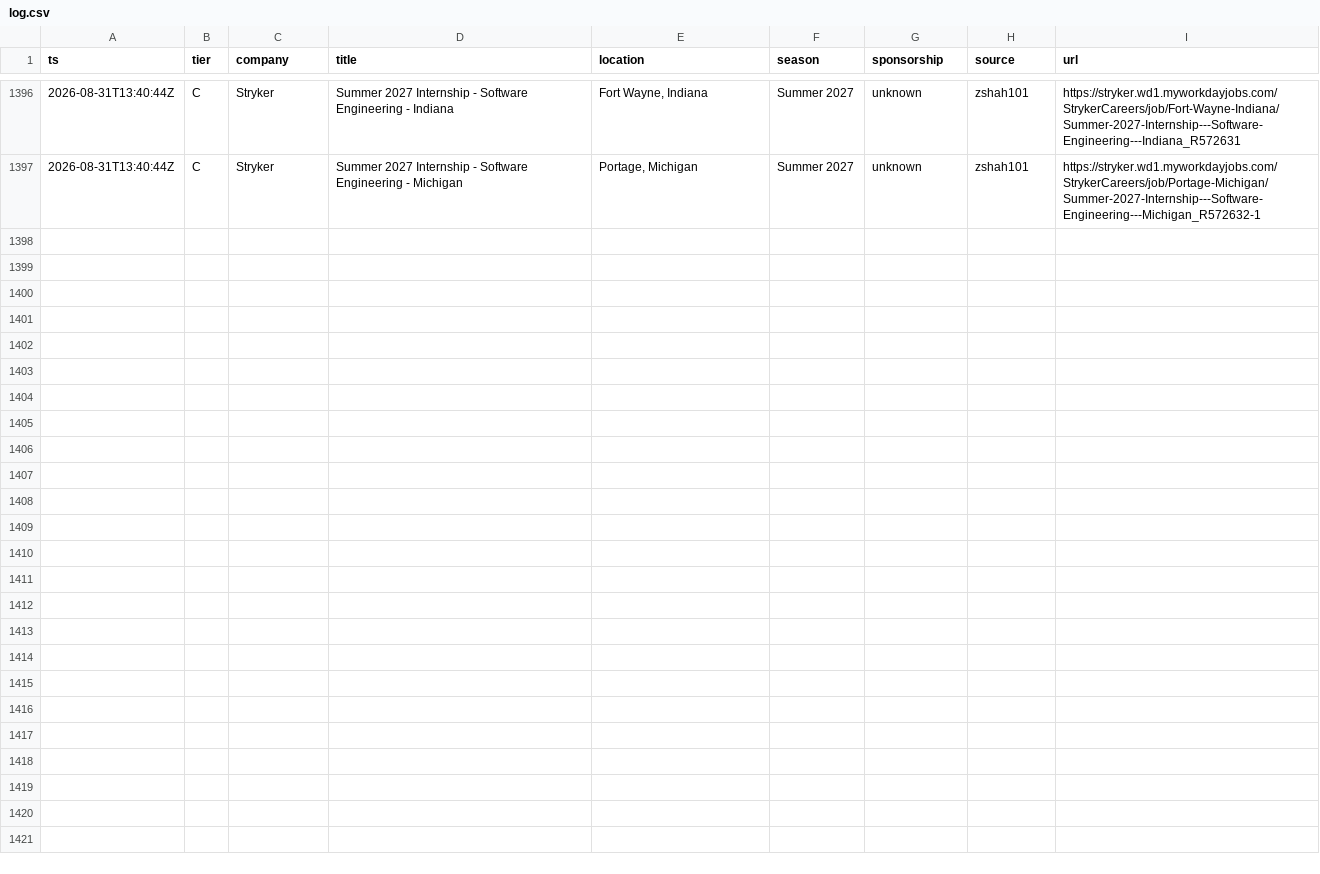
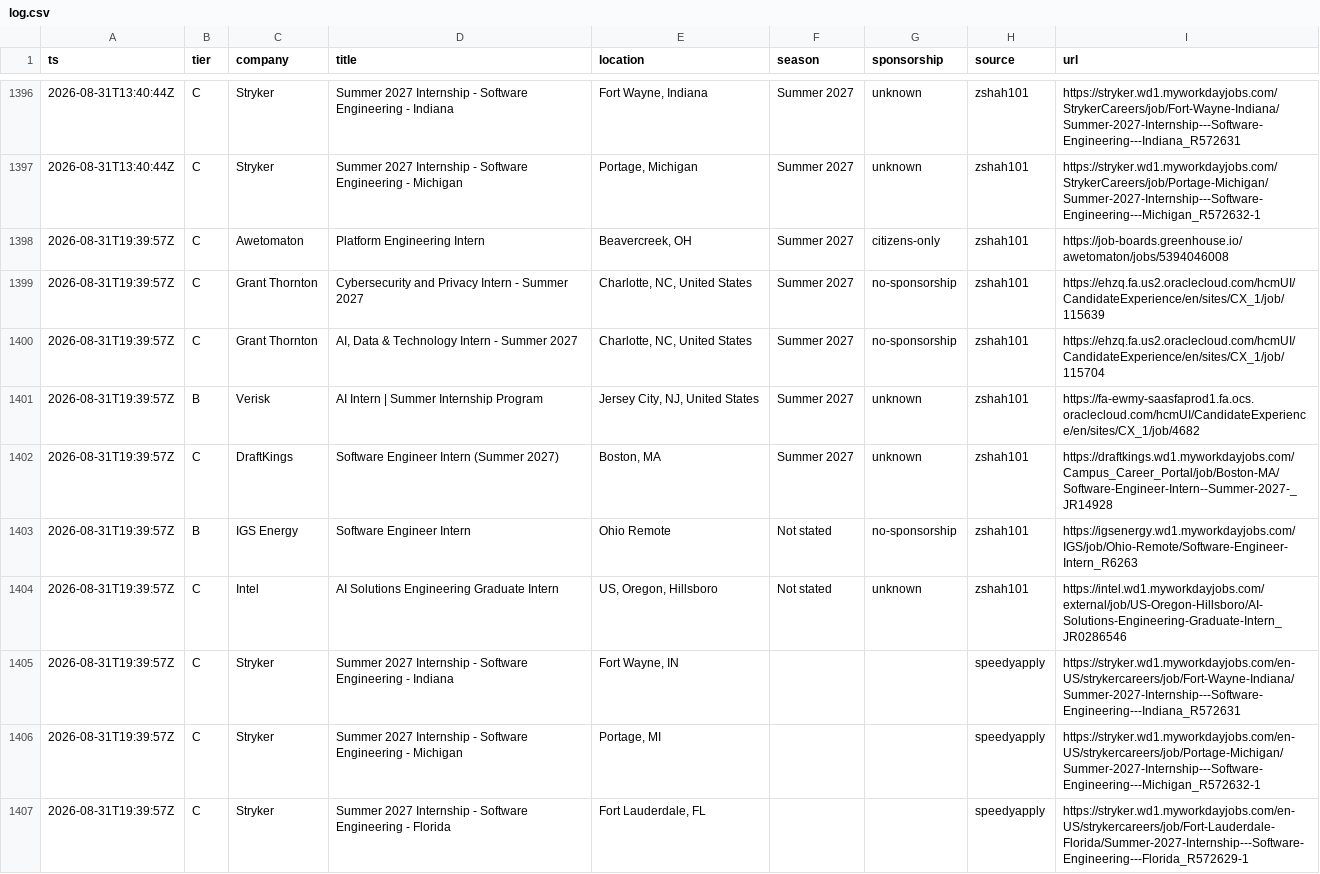
Before and after one commit to Omjnr06/Grind, a CSV file: log.csv, drawn as a sheet; only a part is shown, gaps mark what is left out; the diff covers the shown part only; the diff names each change by its address in the sheet, - before the commit and + after, or states it on an @@ line.

```diff
--- a/log.csv
+++ b/log.csv
+row 1398: 2026-08-31T19:39:57Z | C | Awetomaton | Platform Engineering Intern | Beavercreek, OH | Summer 2027 | citizens-only | zshah101 | https://job-boards.greenhouse.io/awetomaton/jobs/5394046008
+row 1399: 2026-08-31T19:39:57Z | C | Grant Thornton | Cybersecurity and Privacy Intern - Summer 2027 | Charlotte, NC, United States | Summer 2027 | no-sponsorship | zshah101 | https://ehzq.fa.us2.oraclecloud.com/hcmUI/CandidateExperience/en/sites/CX_1/job/115639
+row 1400: 2026-08-31T19:39:57Z | C | Grant Thornton | AI, Data & Technology Intern - Summer 2027 | Charlotte, NC, United States | Summer 2027 | no-sponsorship | zshah101 | https://ehzq.fa.us2.oraclecloud.com/hcmUI/CandidateExperience/en/sites/CX_1/job/115704
+row 1401: 2026-08-31T19:39:57Z | B | Verisk | AI Intern | Summer Internship Program | Jersey City, NJ, United States | Summer 2027 | unknown | zshah101 | https://fa-ewmy-saasfaprod1.fa.ocs.oraclecloud.com/hcmUI/CandidateExperience/en/sites/CX_1/job/4682
+row 1402: 2026-08-31T19:39:57Z | C | DraftKings | Software Engineer Intern (Summer 2027) | Boston, MA | Summer 2027 | unknown | zshah101 | https://draftkings.wd1.myworkdayjobs.com/Campus_Career_Portal/job/Boston-MA/Software-Engineer-Intern--Summer-2027-_JR14928
+row 1403: 2026-08-31T19:39:57Z | B | IGS Energy | Software Engineer Intern | Ohio Remote | Not stated | no-sponsorship | zshah101 | https://igsenergy.wd1.myworkdayjobs.com/IGS/job/Ohio-Remote/Software-Engineer-Intern_R6263
+row 1404: 2026-08-31T19:39:57Z | C | Intel | AI Solutions Engineering Graduate Intern | US, Oregon, Hillsboro | Not stated | unknown | zshah101 | https://intel.wd1.myworkdayjobs.com/external/job/US-Oregon-Hillsboro/AI-Solutions-Engineering-Graduate-Intern_JR0286546
+row 1405: 2026-08-31T19:39:57Z | C | Stryker | Summer 2027 Internship - Software Engineering - Indiana | Fort Wayne, IN |  |  | speedyapply | https://stryker.wd1.myworkdayjobs.com/en-US/strykercareers/job/Fort-Wayne-Indiana/Summer-2027-Internship---Software-Engineering---Indiana_R572631
+row 1406: 2026-08-31T19:39:57Z | C | Stryker | Summer 2027 Internship - Software Engineering - Michigan | Portage, MI |  |  | speedyapply | https://stryker.wd1.myworkdayjobs.com/en-US/strykercareers/job/Portage-Michigan/Summer-2027-Internship---Software-Engineering---Michigan_R572632-1
+row 1407: 2026-08-31T19:39:57Z | C | Stryker | Summer 2027 Internship - Software Engineering - Florida | Fort Lauderdale, FL |  |  | speedyapply | https://stryker.wd1.myworkdayjobs.com/en-US/strykercareers/job/Fort-Lauderdale-Florida/Summer-2027-Internship---Software-Engineering---Florida_R572629-1
```
Also changed, not shown: 9 added rows elsewhere in this file, 2 other files.
